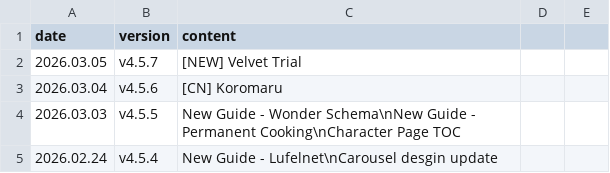
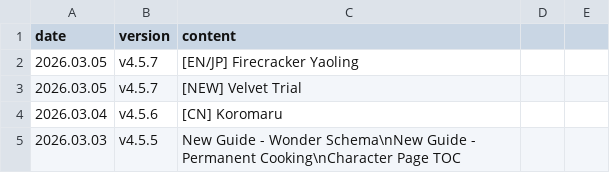
Before and after one commit to absolroot/lufelnet, a CSV file: assets/version/updates.csv, drawn as a sheet; only a part is shown; the shorter side is filled out with more unchanged rows.

```diff
--- a/assets/version/updates.csv
+++ b/assets/version/updates.csv
@@ -1,2 +1,3 @@
 date,version,content
+2026.03.05,v4.5.7,[EN/JP] Firecracker Yaoling
 2026.03.05,v4.5.7,[NEW] Velvet Trial
```
Also changed, not shown: 18 other files.
